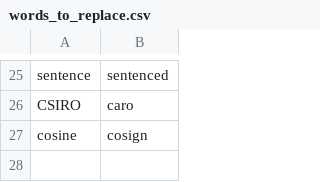
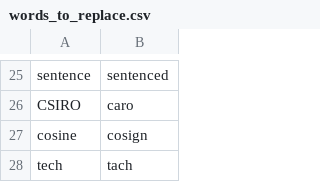
Before and after one commit to zilch42/knausj_talon, a CSV file: settings/words_to_replace.csv, drawn as a sheet; only a part is shown, gaps mark what is left out.

```diff
--- a/settings/words_to_replace.csv
+++ b/settings/words_to_replace.csv
@@ -27 +27,2 @@ CSIRO,caro
 cosine,cosign
+tech,tach
```
Also changed, not shown: 6 other files.
